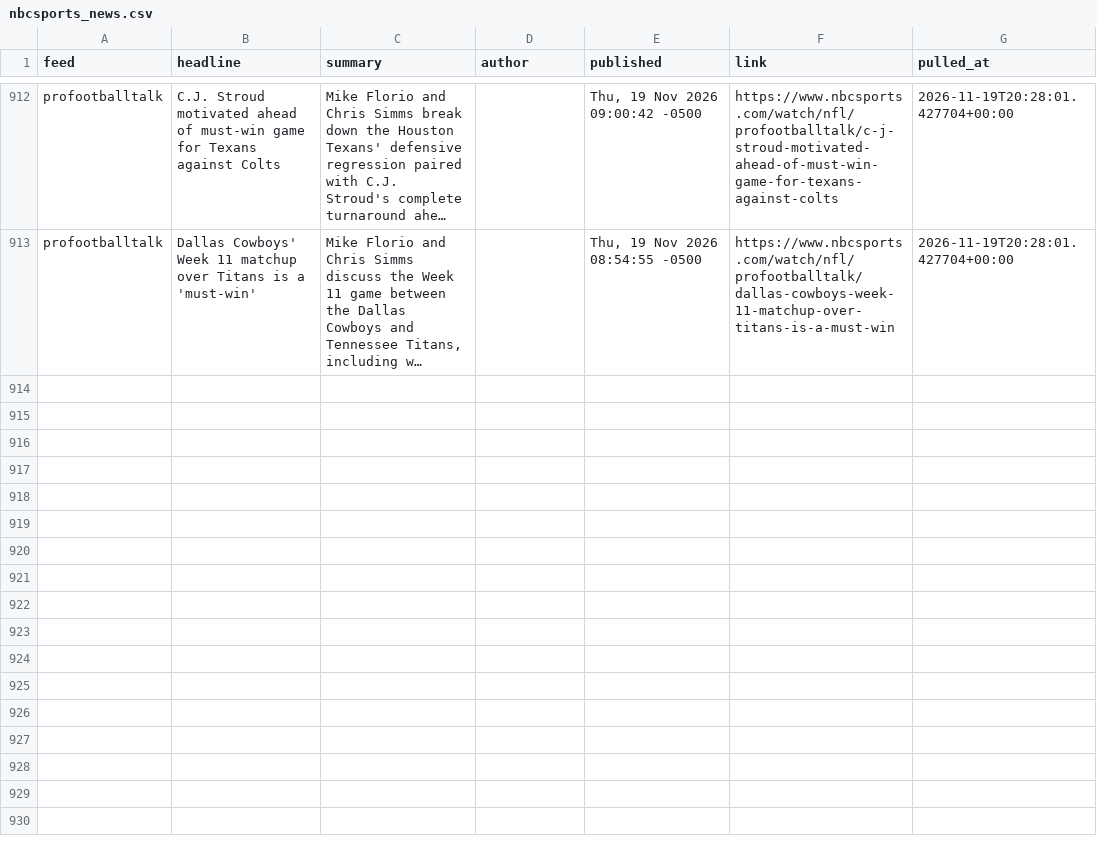
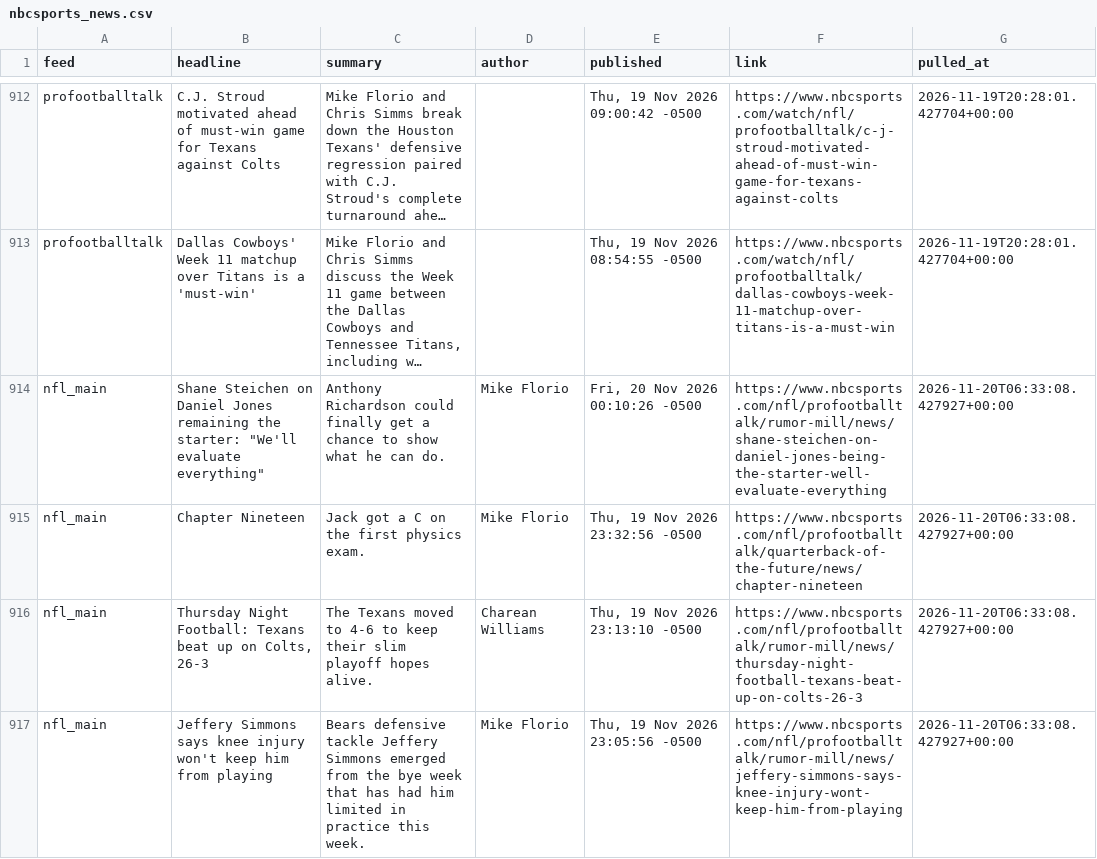
Before and after one commit to alexanderseaney-sketch/ParlayModel, a CSV file: data/raw/nbcsports_news.csv, drawn as a sheet; only a part is shown, gaps mark what is left out; long unchanged cells end in …; the diff covers the shown part only; the diff names each change by its address in the sheet, - before the commit and + after, or states it on an @@ line.

```diff
--- a/data/raw/nbcsports_news.csv
+++ b/data/raw/nbcsports_news.csv
+row 914: nfl_main | Shane Steichen on Daniel Jones remaining the starter: "We'll evaluate everything" | Anthony Richardson could finally get a chance to show what he can do. | Mike Florio | Fri, 20 Nov 2026 00:10:26 -0500 | https://www.nbcsports.com/nfl/profootballtalk/rumor-mill/news/shane-steichen-on-daniel-jones-being-the-starter-well-evaluate-everything | 2026-11-20T06:33:08.427927+00:00
+row 915: nfl_main | Chapter Nineteen | Jack got a C on the first physics exam. | Mike Florio | Thu, 19 Nov 2026 23:32:56 -0500 | https://www.nbcsports.com/nfl/profootballtalk/quarterback-of-the-future/news/chapter-nineteen | 2026-11-20T06:33:08.427927+00:00
+row 916: nfl_main | Thursday Night Football: Texans beat up on Colts, 26-3 | The Texans moved to 4-6 to keep their slim playoff hopes alive. | Charean Williams | Thu, 19 Nov 2026 23:13:10 -0500 | https://www.nbcsports.com/nfl/profootballtalk/rumor-mill/news/thursday-night-football-texans-beat-up-on-colts-26-3 | 2026-11-20T06:33:08.427927+00:00
+row 917: nfl_main | Jeffery Simmons says knee injury won't keep him from playing | Bears defensive tackle Jeffery Simmons emerged from the bye week that has had him limited in practice this week. | Mike Florio | Thu, 19 Nov 2026 23:05:56 -0500 | https://www.nbcsports.com/nfl/profootballtalk/rumor-mill/news/jeffery-simmons-says-knee-injury-wont-keep-him-from-playing | 2026-11-20T06:33:08.427927+00:00
```
Also changed, not shown: 4 added rows elsewhere in this file, data/raw/footballguys_depth.csv, data/raw/nfl_rosters.csv, 13 other files.
